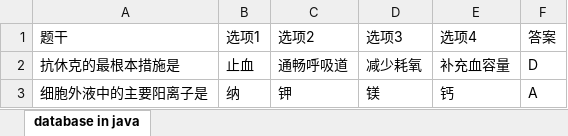
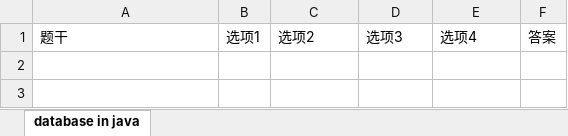
Before and after one commit to zhexinjia/NursingManagement, an Excel workbook: exportTestFiles/SingleQATemplate.xlsx, sheet database in java, drawn as a sheet; values as stored, in another font and other column widths than the file's, no borders; the diff names each change by its address in the sheet, - before the commit and + after, or states it on an @@ line.

```diff
--- a/exportTestFiles/SingleQATemplate.xlsx (sheet database in java)
+++ b/exportTestFiles/SingleQATemplate.xlsx (sheet database in java)
-row 2: 抗休克的最根本措施是 | 止血 | 通畅呼吸道 | 减少耗氧 | 补充血容量 | D
-row 3: 细胞外液中的主要阳离子是 | 纳 | 钾 | 镁 | 钙 | A
```
Also changed, not shown: exportTestFiles/multiQATemplate.xlsx, exportTestFiles/tfQATemplate.xlsx, 32 other files.
